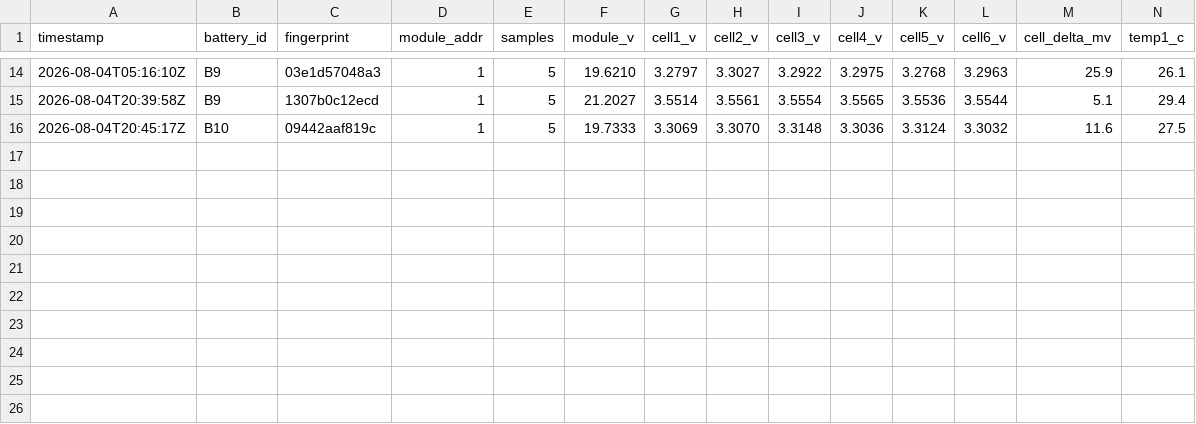
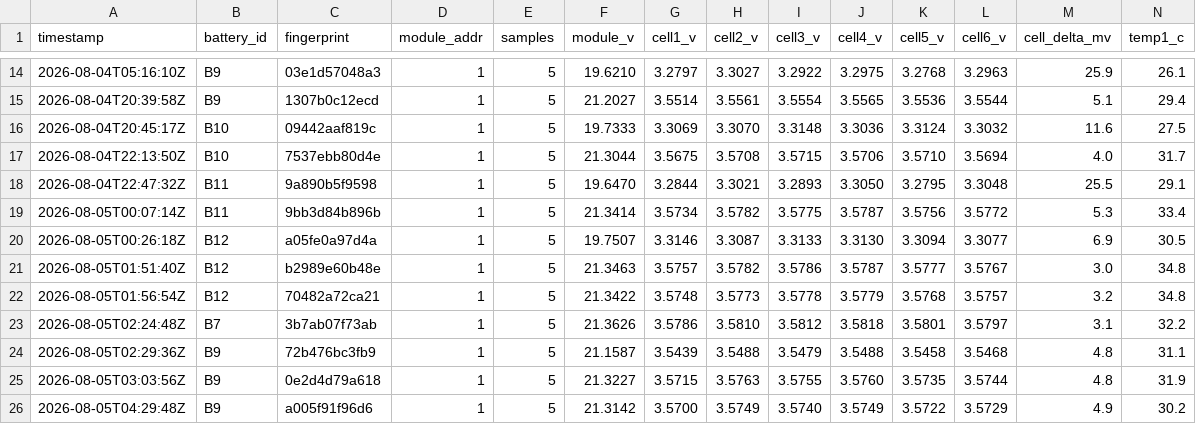
Before and after one commit to glitch003/glorb, a CSV file: electrical/tesla-batteries/battery_log.csv, drawn as a sheet; only a part is shown, gaps mark what is left out; rows hold the shown columns only; the diff names each change by its address in the sheet, - before the commit and + after, or states it on an @@ line.

Commit message:
battery stuff, more angios

```diff
--- a/electrical/tesla-batteries/battery_log.csv
+++ b/electrical/tesla-batteries/battery_log.csv
+row 17: 2026-08-04T22:13:50Z | B10 | 7537ebb80d4e | 1 | 5 | 21.3044 | 3.5675 | 3.5708 | 3.5715 | 3.5706 | 3.5710 | 3.5694 | 4.0 | 31.7
+row 18: 2026-08-04T22:47:32Z | B11 | 9a890b5f9598 | 1 | 5 | 19.6470 | 3.2844 | 3.3021 | 3.2893 | 3.3050 | 3.2795 | 3.3048 | 25.5 | 29.1
+row 19: 2026-08-05T00:07:14Z | B11 | 9bb3d84b896b | 1 | 5 | 21.3414 | 3.5734 | 3.5782 | 3.5775 | 3.5787 | 3.5756 | 3.5772 | 5.3 | 33.4
+row 20: 2026-08-05T00:26:18Z | B12 | a05fe0a97d4a | 1 | 5 | 19.7507 | 3.3146 | 3.3087 | 3.3133 | 3.3130 | 3.3094 | 3.3077 | 6.9 | 30.5
+row 21: 2026-08-05T01:51:40Z | B12 | b2989e60b48e | 1 | 5 | 21.3463 | 3.5757 | 3.5782 | 3.5786 | 3.5787 | 3.5777 | 3.5767 | 3.0 | 34.8
+row 22: 2026-08-05T01:56:54Z | B12 | 70482a72ca21 | 1 | 5 | 21.3422 | 3.5748 | 3.5773 | 3.5778 | 3.5779 | 3.5768 | 3.5757 | 3.2 | 34.8
+row 23: 2026-08-05T02:24:48Z | B7 | 3b7ab07f73ab | 1 | 5 | 21.3626 | 3.5786 | 3.5810 | 3.5812 | 3.5818 | 3.5801 | 3.5797 | 3.1 | 32.2
+row 24: 2026-08-05T02:29:36Z | B9 | 72b476bc3fb9 | 1 | 5 | 21.1587 | 3.5439 | 3.5488 | 3.5479 | 3.5488 | 3.5458 | 3.5468 | 4.8 | 31.1
+row 25: 2026-08-05T03:03:56Z | B9 | 0e2d4d79a618 | 1 | 5 | 21.3227 | 3.5715 | 3.5763 | 3.5755 | 3.5760 | 3.5735 | 3.5744 | 4.8 | 31.9
+row 26: 2026-08-05T04:29:48Z | B9 | a005f91f96d6 | 1 | 5 | 21.3142 | 3.5700 | 3.5749 | 3.5740 | 3.5749 | 3.5722 | 3.5729 | 4.9 | 30.2
```
Also changed, not shown: 12 other files.
